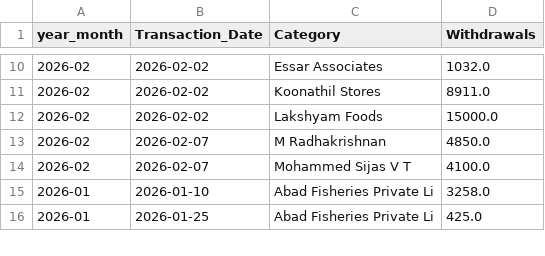
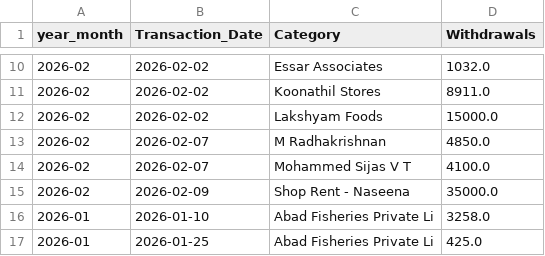
Before and after one commit to arjunotp/Dashboard, a CSV file: bank_transactions.csv, drawn as a sheet; only a part is shown, gaps mark what is left out.

Commit message:
Upload CSV bank_transactions.csv

```diff
--- a/bank_transactions.csv
+++ b/bank_transactions.csv
@@ -14,2 +14,3 @@ year_month,Transaction_Date,Category,Withdrawals
 2026-02,2026-02-07,Mohammed Sijas V T,4100.0
+2026-02,2026-02-09,Shop Rent - Naseena,35000.0
 2026-01,2026-01-10,Abad Fisheries Private Li,3258.0
```
